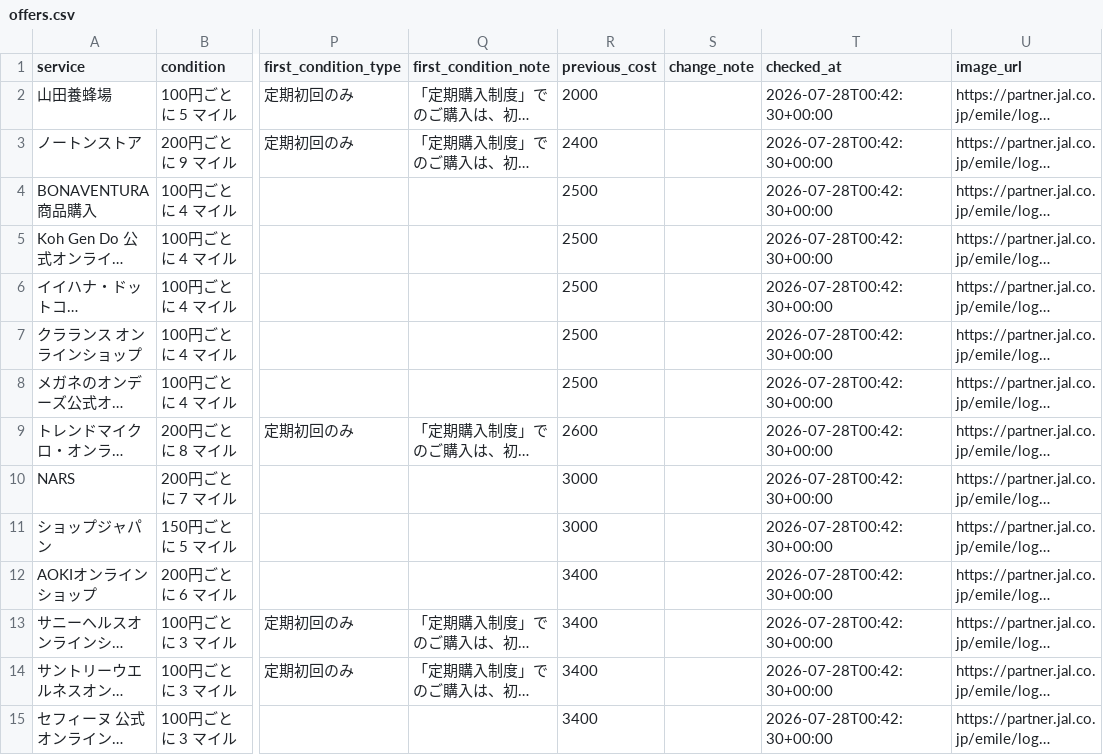
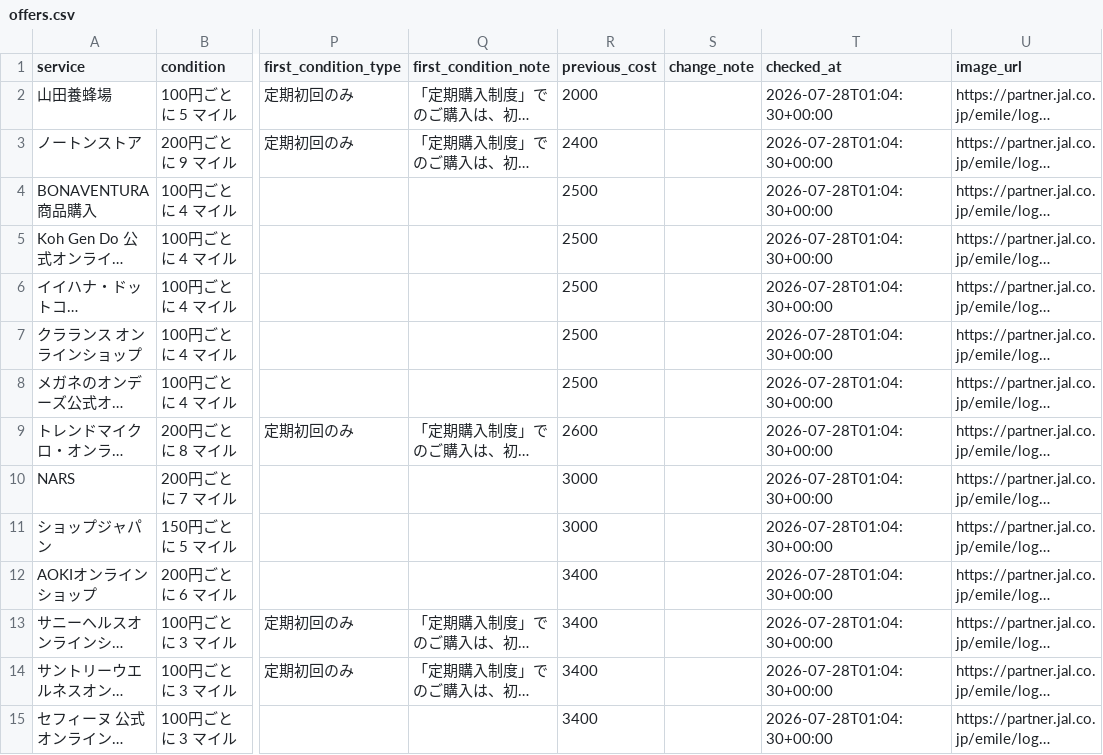
Before and after one commit to JUN-hash-png/jal-lsp-checker, a CSV file: data/offers.csv, drawn as a sheet; only a part is shown, gaps mark what is left out; long unchanged cells end in …; the diff covers the shown part only; the diff names each change by its address in the sheet, - before the commit and + after, or states it on an @@ line.

```diff
--- a/data/offers.csv
+++ b/data/offers.csv
-T2:T15 (checked_at): 2026-07-28T00:42:30+00:00
+T2:T15 (checked_at): 2026-07-28T01:04:30+00:00
```
Also changed, not shown: 41 edited cells elsewhere in this file, 1 other file.
